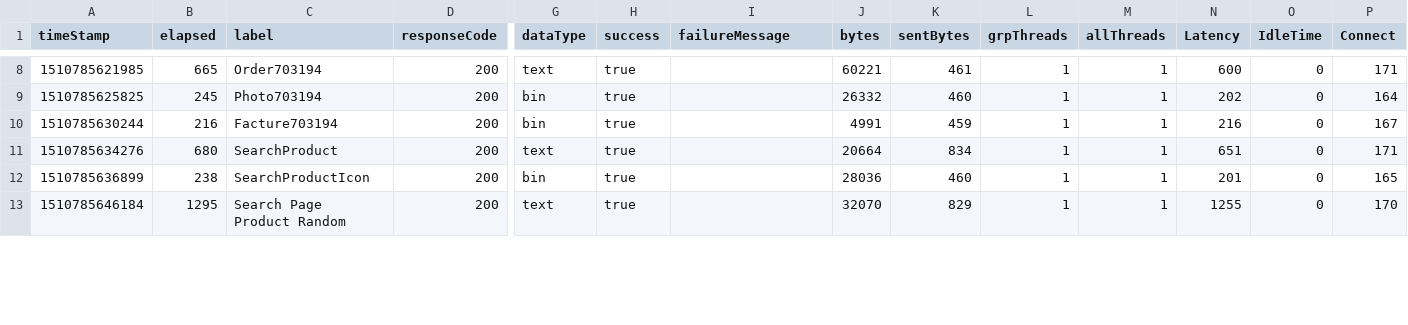
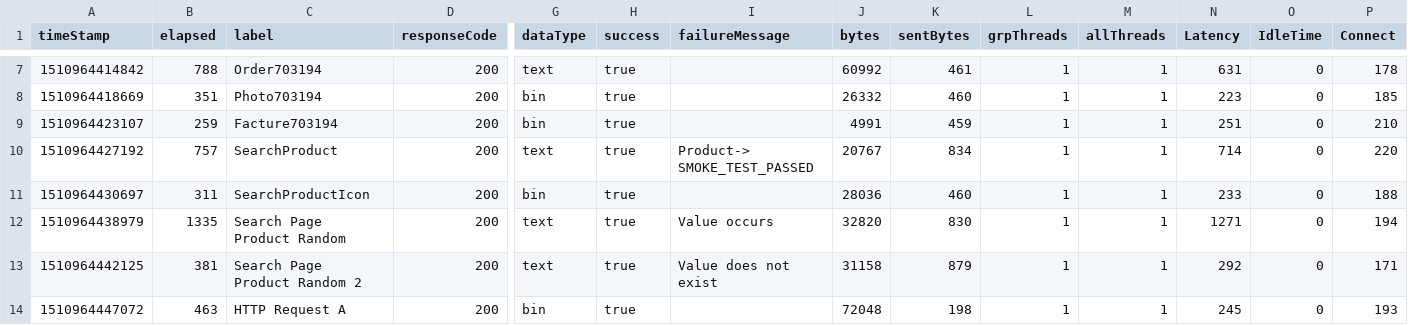
Before and after one commit to alekskw95/TestowanieOprogramowania, a CSV file: Projekt1Z/Test 1 STRONA/SMOKE_TEST_PASSED.csv, drawn as a sheet; only a part is shown, gaps mark what is left out; addresses are those after the commit; rows hold the shown columns only; the diff covers the shown part only; the diff names each change by its address in the sheet, - before the commit and + after, or states it on an @@ line.

```diff
--- a/Projekt1Z/Test 1 STRONA/SMOKE_TEST_PASSED.csv
+++ b/Projekt1Z/Test 1 STRONA/SMOKE_TEST_PASSED.csv
-A7 (timeStamp): 1510785621985
+A7 (timeStamp): 1510964414842
-B7 (elapsed): 665
+B7 (elapsed): 788
-J7 (bytes): 60221
+J7 (bytes): 60992
-N7 (Latency): 600
+N7 (Latency): 631
-P7 (Connect): 171
+P7 (Connect): 178
-A8 (timeStamp): 1510785625825
+A8 (timeStamp): 1510964418669
-B8 (elapsed): 245
+B8 (elapsed): 351
-N8 (Latency): 202
+N8 (Latency): 223
-P8 (Connect): 164
+P8 (Connect): 185
-A9 (timeStamp): 1510785630244
+A9 (timeStamp): 1510964423107
-B9 (elapsed): 216
+B9 (elapsed): 259
-N9 (Latency): 216
+N9 (Latency): 251
-P9 (Connect): 167
+P9 (Connect): 210
-A10 (timeStamp): 1510785634276
+A10 (timeStamp): 1510964427192
-B10 (elapsed): 680
+B10 (elapsed): 757
-I10 (failureMessage): (empty)
+I10 (failureMessage): Product-> SMOKE_TEST_PASSED
-J10 (bytes): 20664
+J10 (bytes): 20767
-N10 (Latency): 651
+N10 (Latency): 714
-P10 (Connect): 171
+P10 (Connect): 220
-A11 (timeStamp): 1510785636899
+A11 (timeStamp): 1510964430697
-B11 (elapsed): 238
+B11 (elapsed): 311
-N11 (Latency): 201
+N11 (Latency): 233
-P11 (Connect): 165
+P11 (Connect): 188
-A12 (timeStamp): 1510785646184
+A12 (timeStamp): 1510964438979
-B12 (elapsed): 1295
+B12 (elapsed): 1335
-I12 (failureMessage): (empty)
+I12 (failureMessage): Value occurs
-J12 (bytes): 32070
+J12 (bytes): 32820
-K12 (sentBytes): 829
+K12 (sentBytes): 830
-N12 (Latency): 1255
+N12 (Latency): 1271
-P12 (Connect): 170
+P12 (Connect): 194
+row 13: 1510964442125 | 381 | Search Page Product Random 2 | 200 | text | true | Value does not exist | 31158 | 879 | 1 | 1 | 292 | 0 | 171
+row 14: 1510964447072 | 463 | HTTP Request A | 200 | bin | true |  | 72048 | 198 | 1 | 1 | 245 | 0 | 193
```
Also changed, not shown: 1 removed row and 34 edited cells elsewhere in this file, Projekt1Z/Test 1 STRONA/SMOKE_TEST_FAILED.csv, Projekt1Z/Test 1 STRONA/SummaryReport.csv, 4 other files.
